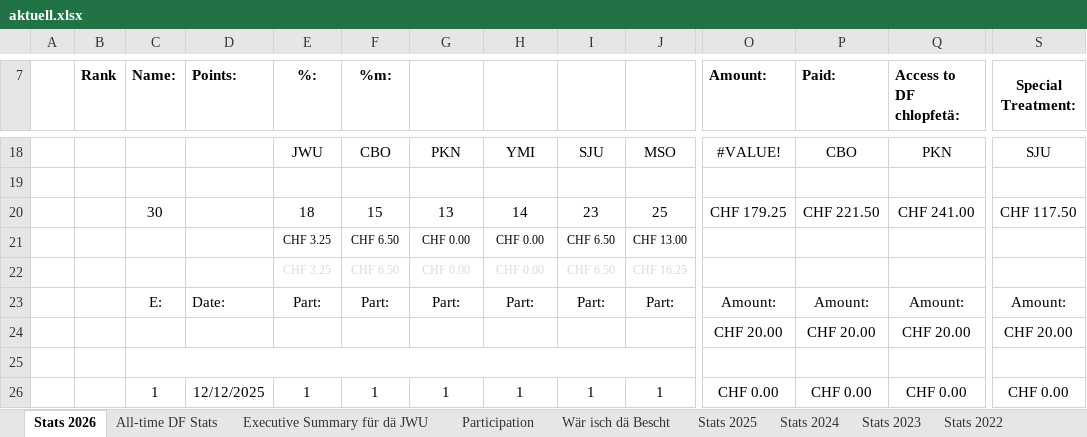
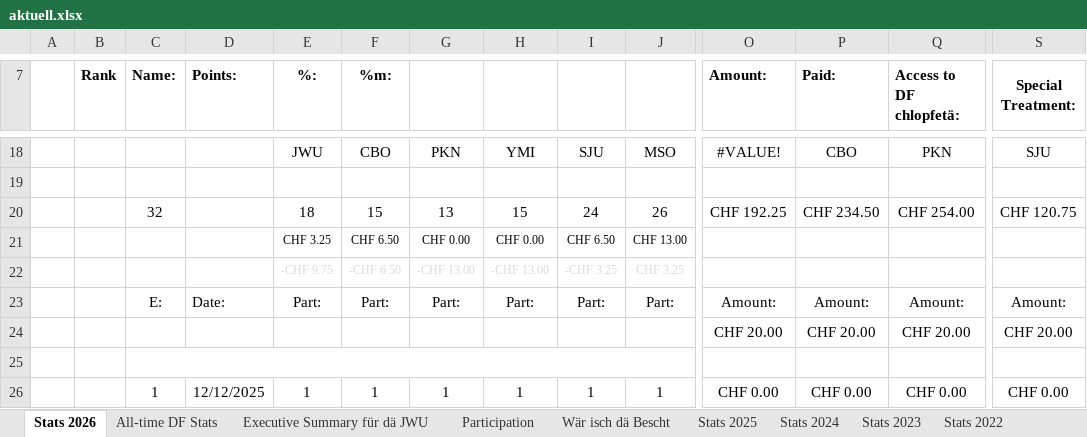
Before and after one commit to kamilpiros/ClaudeCodeWeb, an Excel workbook: mappen/aktuell.xlsx, sheet Stats 2026, drawn as a sheet; only a part is shown, gaps mark what is left out; values as stored, in another font and other column widths than the file's, no borders; charts and pictures and conditional formats not drawn; removed rows and columns are numbered as before the commit, all else as after; rows hold the shown columns only; the diff covers the shown part only; the diff names each change by its address in the sheet, - before the commit and + after, or states it on an @@ line.

Commit message:
Mappe vom 2026-08-07 (DF_STATS_2026_08_07.xlsx)

```diff
--- a/mappen/aktuell.xlsx (sheet Stats 2026)
+++ b/mappen/aktuell.xlsx (sheet Stats 2026)
-C20 (Name:): 30
+C20 (Name:): 32
-H20: 14
+H20: 15
-I20: 23
+I20: 24
-J20: 25
+J20: 26
-O20 (Amount:): CHF 179.25
+O20 (Amount:): CHF 192.25
-P20 (Paid:): CHF 221.50
+P20 (Paid:): CHF 234.50
-Q20 (Access to DF chlopfetä:): CHF 241.00
+Q20 (Access to DF chlopfetä:): CHF 254.00
-S20 (Special Treatment:): CHF 117.50
+S20 (Special Treatment:): CHF 120.75
-row 22:  |  |  |  | CHF 3.25 | CHF 6.50 | CHF 0.00 | CHF 0.00 | CHF 6.50 | CHF 16.25
+row 22:  |  |  |  | -CHF 9.75 | -CHF 6.50 | -CHF 13.00 | -CHF 13.00 | -CHF 3.25 | CHF 3.25
```
Also changed, not shown: 2 added rows and 26 edited cells elsewhere in this sheet, sheet All-time DF Stats, sheet Executive Summary für dä JWU, sheet Wär isch dä Bescht, charts or pictures.
